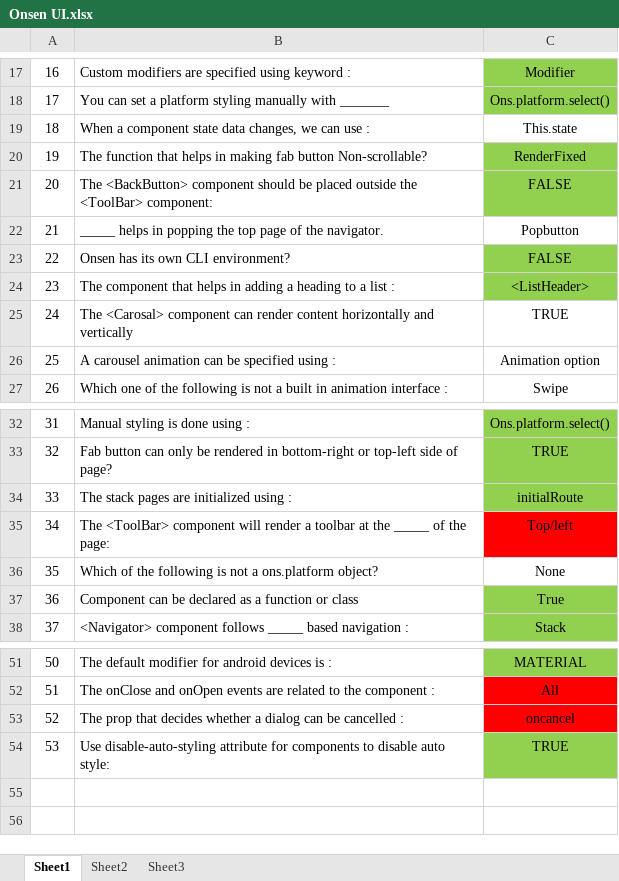
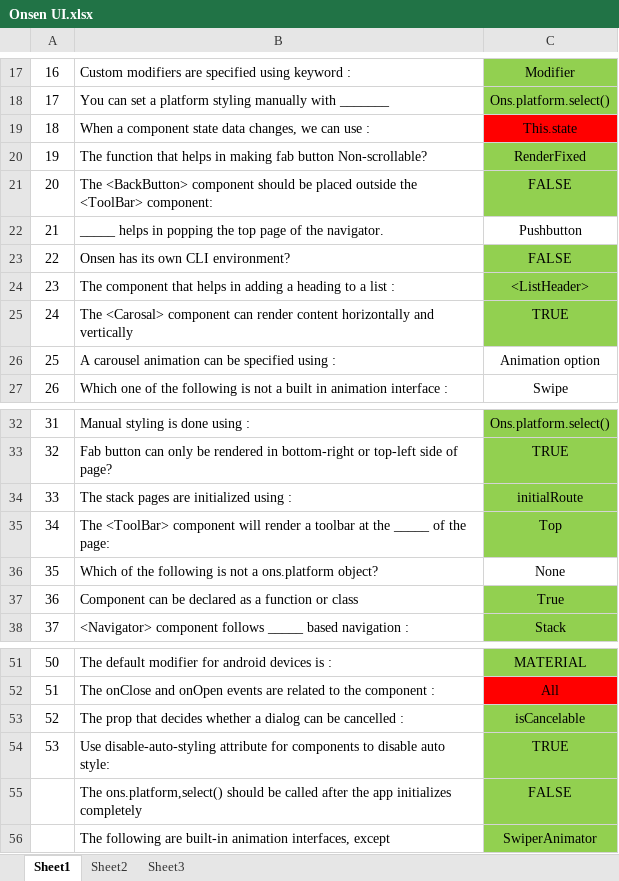
Before and after one commit to mrlazyg/frescoplay, an Excel workbook: Onsen UI.xlsx, sheet Sheet1, drawn as a sheet; only a part is shown, gaps mark what is left out; values as stored, in another font and other column widths than the file's, no borders; the diff names each change by its address in the sheet, - before the commit and + after, or states it on an @@ line.

```diff
--- a/Onsen UI.xlsx (sheet Sheet1)
+++ b/Onsen UI.xlsx (sheet Sheet1)
-C19 fill: none
+C19 fill: #FF0000
-C22: Popbutton
+C22: Pushbutton
-C25 fill: none
+C25 fill: #92D050
-C35: Top/left
+C35: Top
-C35 fill: #FF0000
+C35 fill: #92D050
-C53: oncancel
+C53: isCancelable
-C53 fill: #FF0000
+C53 fill: #92D050
+row 55:  | The ons.platform,select() should be called after the app initializes completely | FALSE
+row 56:  | The following are built-in animation interfaces, except | SwiperAnimator
```
Also changed, not shown: 2 other files.
